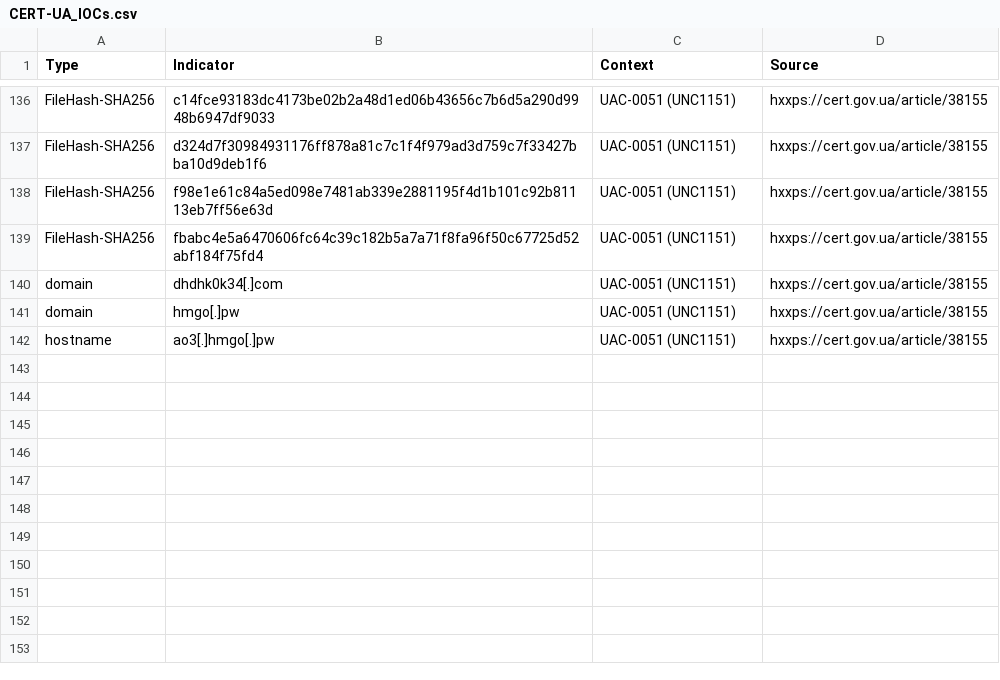
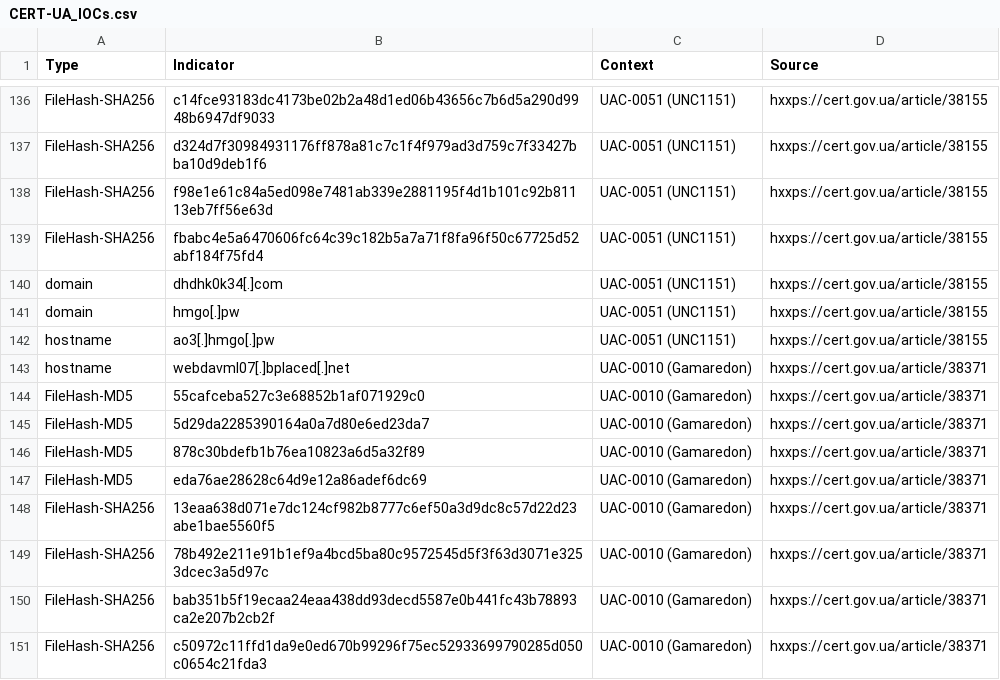
Before and after one commit to curated-intel/Ukraine-Cyber-Operations, a CSV file: ETAC_IOCs/CERT-UA_IOCs.csv, drawn as a sheet; only a part is shown, gaps mark what is left out.

Commit message:
Update CERT-UA_IOCs.csv

```diff
--- a/ETAC_IOCs/CERT-UA_IOCs.csv
+++ b/ETAC_IOCs/CERT-UA_IOCs.csv
@@ -142 +142,10 @@ domain,hmgo[.]pw,UAC-0051 (UNC1151),hxxps://cert.gov.ua/article/38155,
 hostname,ao3[.]hmgo[.]pw,UAC-0051 (UNC1151),hxxps://cert.gov.ua/article/38155,
+hostname,webdavml07[.]bplaced[.]net,UAC-0010 (Gamaredon),hxxps://cert.gov.ua/article/38371,
+FileHash-MD5,55cafceba527c3e68852b1af071929c0,UAC-0010 (Gamaredon),hxxps://cert.gov.ua/article/38371,
+FileHash-MD5,5d29da2285390164a0a7d80e6ed23da7,UAC-0010 (Gamaredon),hxxps://cert.gov.ua/article/38371,
+FileHash-MD5,878c30bdefb1b76ea10823a6d5a32f89,UAC-0010 (Gamaredon),hxxps://cert.gov.ua/article/38371,
+FileHash-MD5,eda76ae28628c64d9e12a86adef6dc69,UAC-0010 (Gamaredon),hxxps://cert.gov.ua/article/38371,
+FileHash-SHA256,13eaa638d071e7dc124cf982b8777c6ef50a3d9dc8c57d22d23abe1bae5560f5,UAC-0010 (Gamaredon),hxxps://cert.gov.ua/article/38371,
+FileHash-SHA256,78b492e211e91b1ef9a4bcd5ba80c9572545d5f3f63d3071e3253dcec3a5d97c,UAC-0010 (Gamaredon),hxxps://cert.gov.ua/article/38371,
+FileHash-SHA256,bab351b5f19ecaa24eaa438dd93decd5587e0b441fc43b78893ca2e207b2cb2f,UAC-0010 (Gamaredon),hxxps://cert.gov.ua/article/38371,
+FileHash-SHA256,c50972c11ffd1da9e0ed670b99296f75ec52933699790285d050c0654c21fda3,UAC-0010 (Gamaredon),hxxps://cert.gov.ua/article/38371,
```
